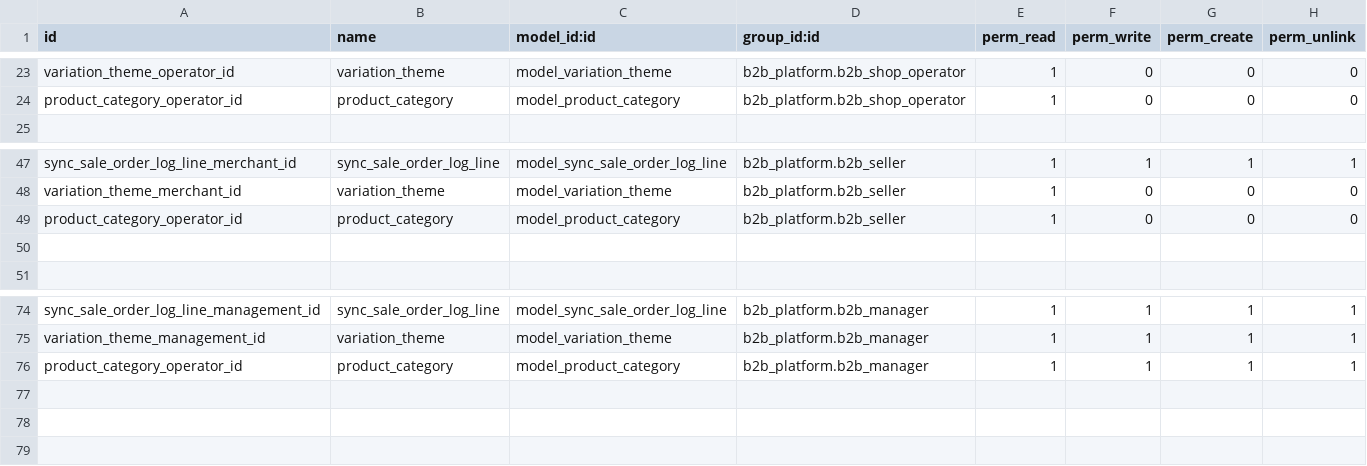
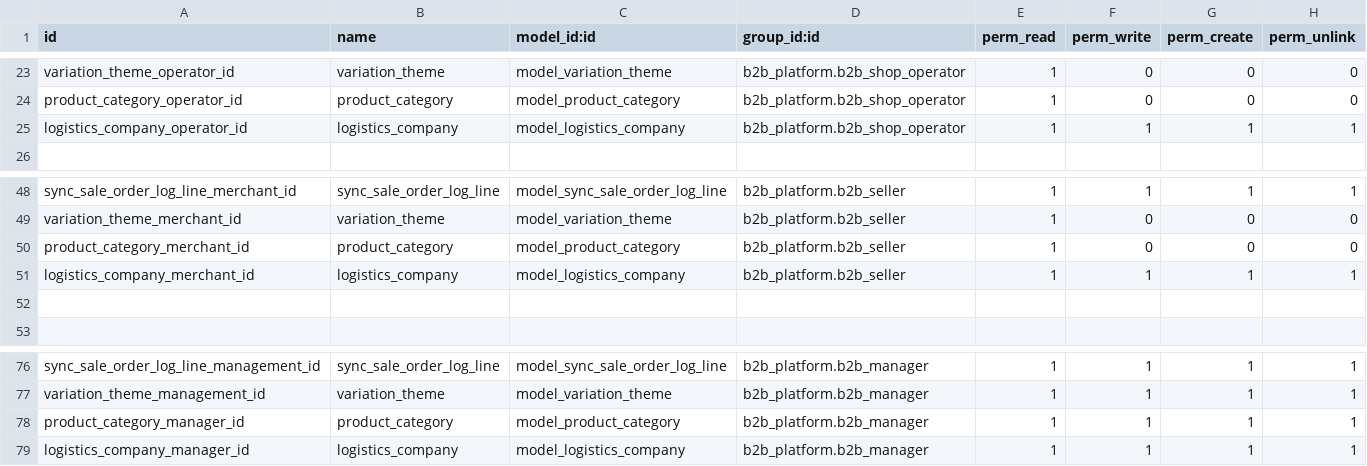
Before and after one commit to ljp1992/HZMX, a CSV file: amazon_api/security/ir.model.access.csv, drawn as a sheet; only a part is shown, gaps mark what is left out.

```diff
--- a/amazon_api/security/ir.model.access.csv
+++ b/amazon_api/security/ir.model.access.csv
@@ -24,2 +24,3 @@ variation_theme_operator_id,variation_theme,model_variation_theme,b2b_platform.b
 product_category_operator_id,product_category,model_product_category,b2b_platform.b2b_shop_operator,1,0,0,0
+logistics_company_operator_id,logistics_company,model_logistics_company,b2b_platform.b2b_shop_operator,1,1,1,1
 
@@ -48,3 +49,4 @@ sync_sale_order_log_line_merchant_id,sync_sale_order_log_line,model_sync_sale_or
 variation_theme_merchant_id,variation_theme,model_variation_theme,b2b_platform.b2b_seller,1,0,0,0
-product_category_operator_id,product_category,model_product_category,b2b_platform.b2b_seller,1,0,0,0
+product_category_merchant_id,product_category,model_product_category,b2b_platform.b2b_seller,1,0,0,0
+logistics_company_merchant_id,logistics_company,model_logistics_company,b2b_platform.b2b_seller,1,1,1,1
 
@@ -75,2 +77,3 @@ sync_sale_order_log_line_management_id,sync_sale_order_log_line,model_sync_sale_
 variation_theme_management_id,variation_theme,model_variation_theme,b2b_platform.b2b_manager,1,1,1,1
-product_category_operator_id,product_category,model_product_category,b2b_platform.b2b_manager,1,1,1,1
+product_category_manager_id,product_category,model_product_category,b2b_platform.b2b_manager,1,1,1,1
+logistics_company_manager_id,logistics_company,model_logistics_company,b2b_platform.b2b_manager,1,1,1,1
```
Also changed, not shown: 10 other files.
